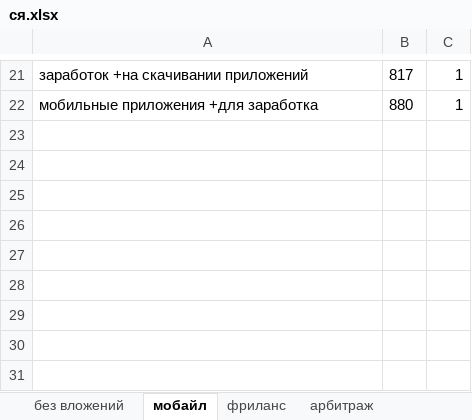
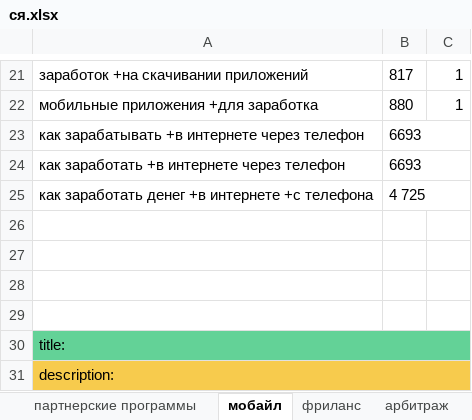
Before and after one commit to Mr-Tony0/website-about-earnings, an Excel workbook: ся.xlsx, sheet мобайл, drawn as a sheet; only a part is shown, gaps mark what is left out; values as stored, in another font and other column widths than the file's, no borders; charts and pictures not drawn; the diff names each change by its address in the sheet, - before the commit and + after, or states it on an @@ line.

```diff
--- a/ся.xlsx (sheet мобайл)
+++ b/ся.xlsx (sheet мобайл)
+sheet tab: партнерские программы
+row 23: как зарабатывать +в интернете через телефон | 6693
+row 24: как заработать +в интернете через телефон | 6693
+row 25: как заработать денег +в интернете +с телефона | 4 725
+row 26: (empty)
+row 27: (empty)
+row 28: (empty)
+row 29: (empty)
+row 30: title:
+row 31: description:
```
Also changed, not shown: sheet Лист1, sheet без вложений, sheet пассивный, sheet с вложениями, sheet способы и методы заработка, sheet схемы заработка, 3 more sheets, other sheet tabs, charts or pictures, 26 other files.
